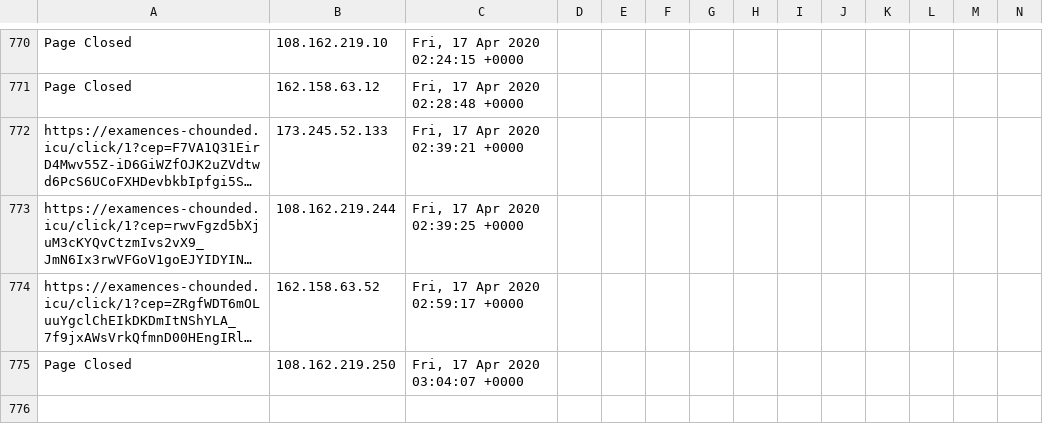
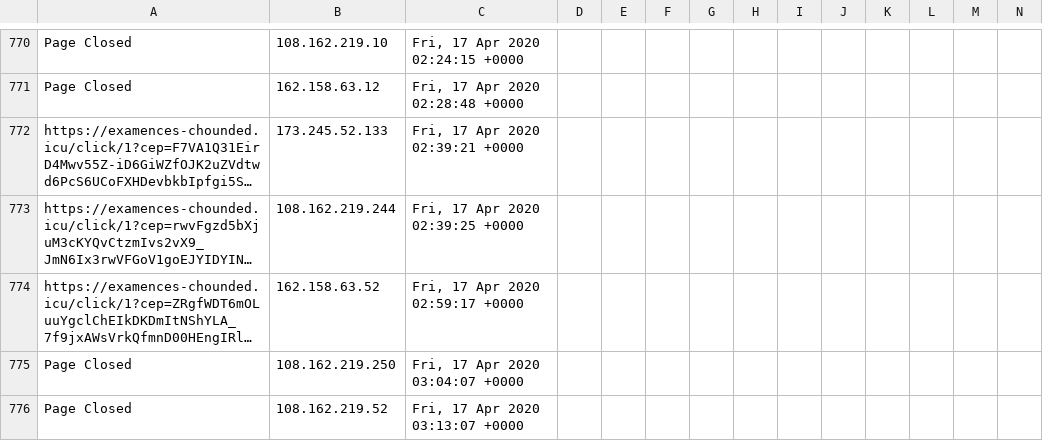
Before and after one commit to runacode/positivepulse, a CSV file: logs/2020__April.csv, drawn as a sheet; only a part is shown, gaps mark what is left out; long unchanged cells end in …; rows hold the shown columns only; the diff names each change by its address in the sheet, - before the commit and + after, or states it on an @@ line.

Commit message:
Site Editor Update

```diff
--- a/logs/2020__April.csv
+++ b/logs/2020__April.csv
+row 776: Page Closed | 108.162.219.52 | Fri, 17 Apr 2020 03:13:07 +0000
```
